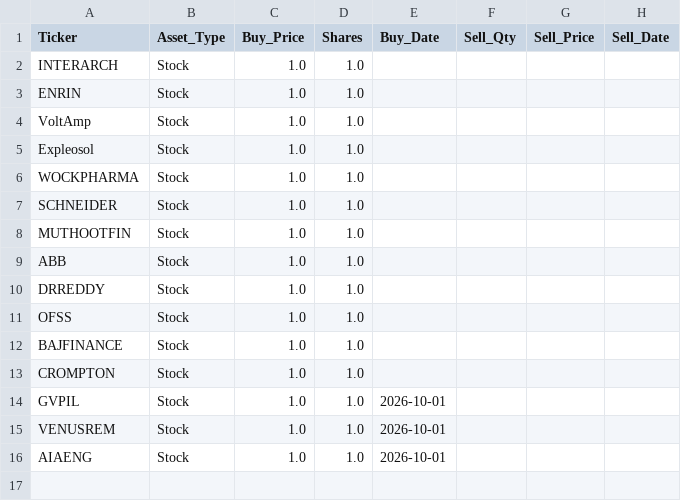
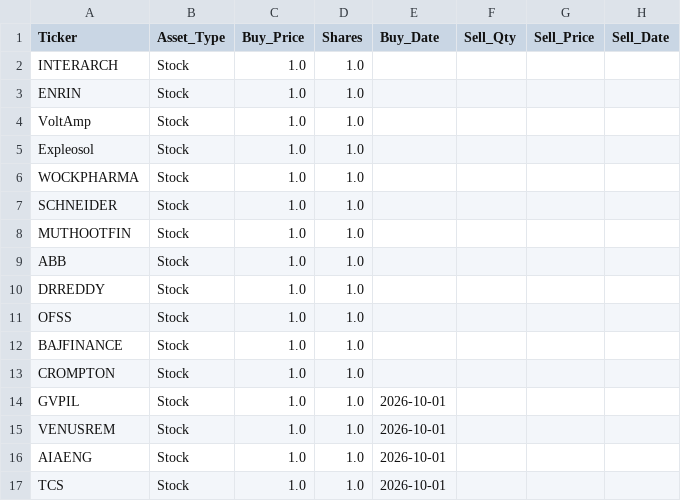
Before and after one commit to devshah24m/StockDashboard, a CSV file: portfolio_HO668.csv, drawn as a sheet.

Commit message:
Auto-save: portfolio

```diff
--- a/portfolio_HO668.csv
+++ b/portfolio_HO668.csv
@@ -16 +16,2 @@ VENUSREM,Stock,1.0,1.0,2026-10-01,,,
 AIAENG,Stock,1.0,1.0,2026-10-01,,,
+TCS,Stock,1.0,1.0,2026-10-01,,,
```
